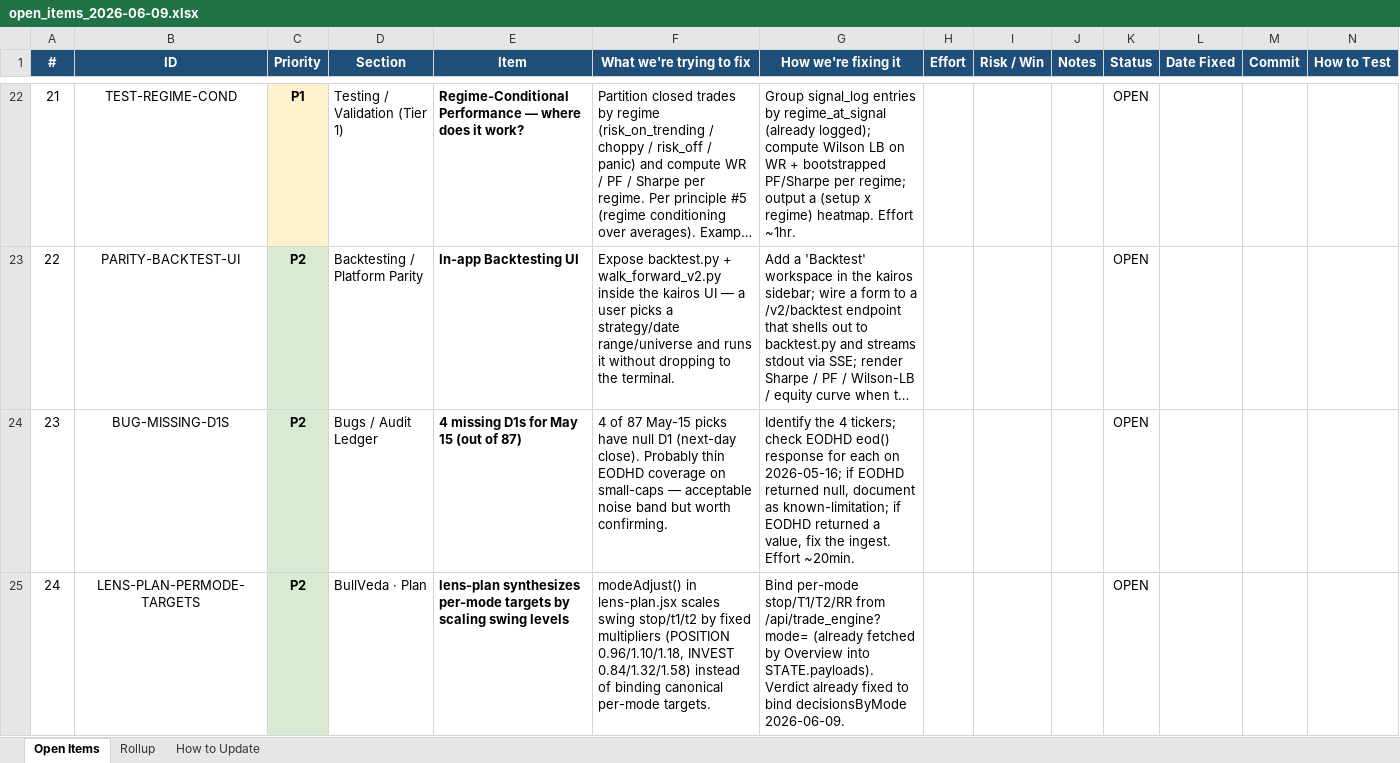
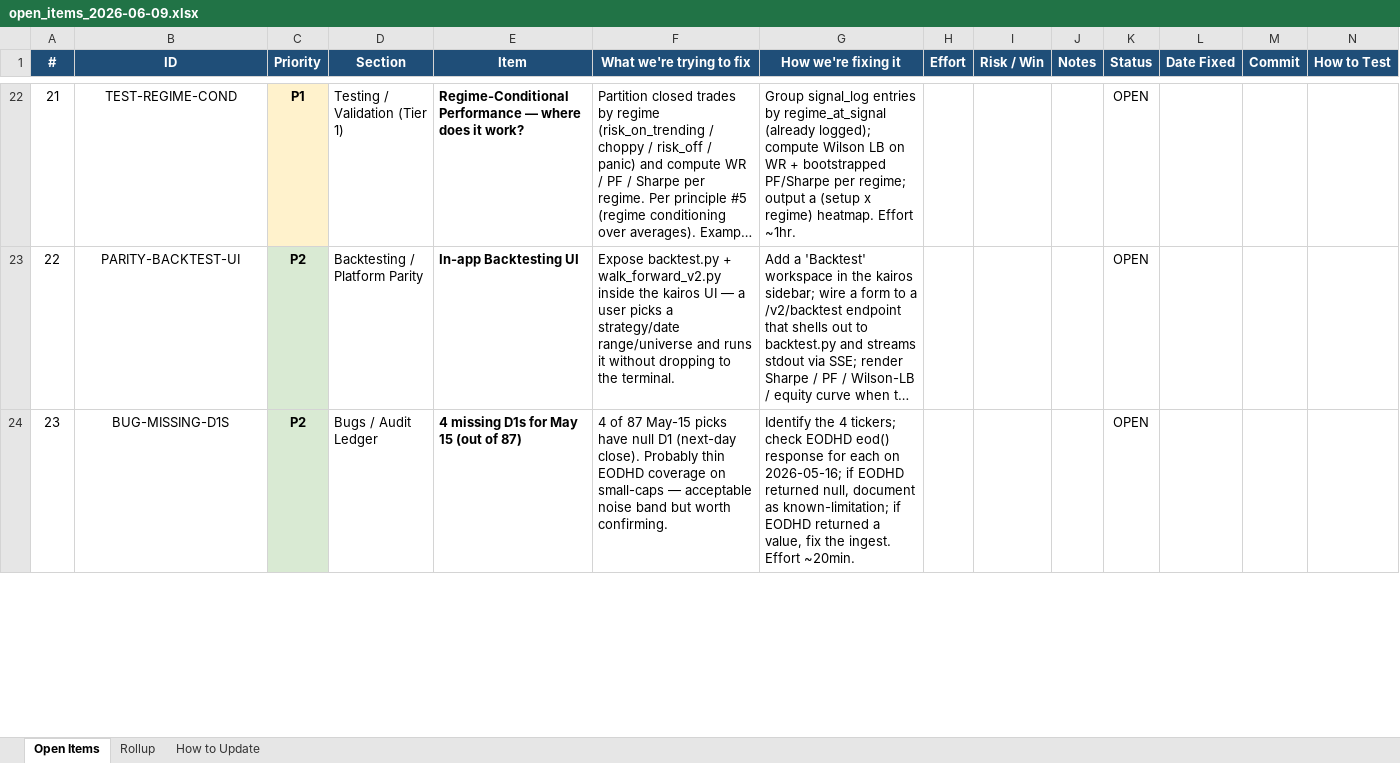
Before and after one commit to mystocktrades2024-sudo/BullVeda, an Excel workbook: cache/open_items_2026-06-09.xlsx, sheet Open Items, drawn as a sheet; only a part is shown, gaps mark what is left out; long unchanged cells end in …; values as stored, in another font and other column widths than the file's, no borders; removed rows and columns are numbered as before the commit, all else as after; the diff covers the shown part only; the diff names each change by its address in the sheet, - before the commit and + after, or states it on an @@ line.

```diff
--- a/cache/open_items_2026-06-09.xlsx (sheet Open Items)
+++ b/cache/open_items_2026-06-09.xlsx (sheet Open Items)
-row 25: 24 | LENS-PLAN-PERMODE-TARGETS | P2 | BullVeda · Plan | lens-plan synthesizes per-mode targets by scaling swing levels | modeAdjust() in lens-plan.jsx scales swing stop/t1/t2 by fixed multipliers (POSITION 0.96/1.10/1.18, INVEST 0.84/1.32/1.58) instead of binding canonical per-mode targets. | Bind per-mode stop/T1/T2/RR from /api/trade_engine?mode= (already fetched by Overview into STATE.payloads). Verdict already fixed to bind decisionsByMode 2026-06-09. |  |  |  | OPEN
```
Also changed, not shown: 2 added rows, 1 removed row and row numbers in column A elsewhere in this sheet, sheet Rollup, 4 other files.
